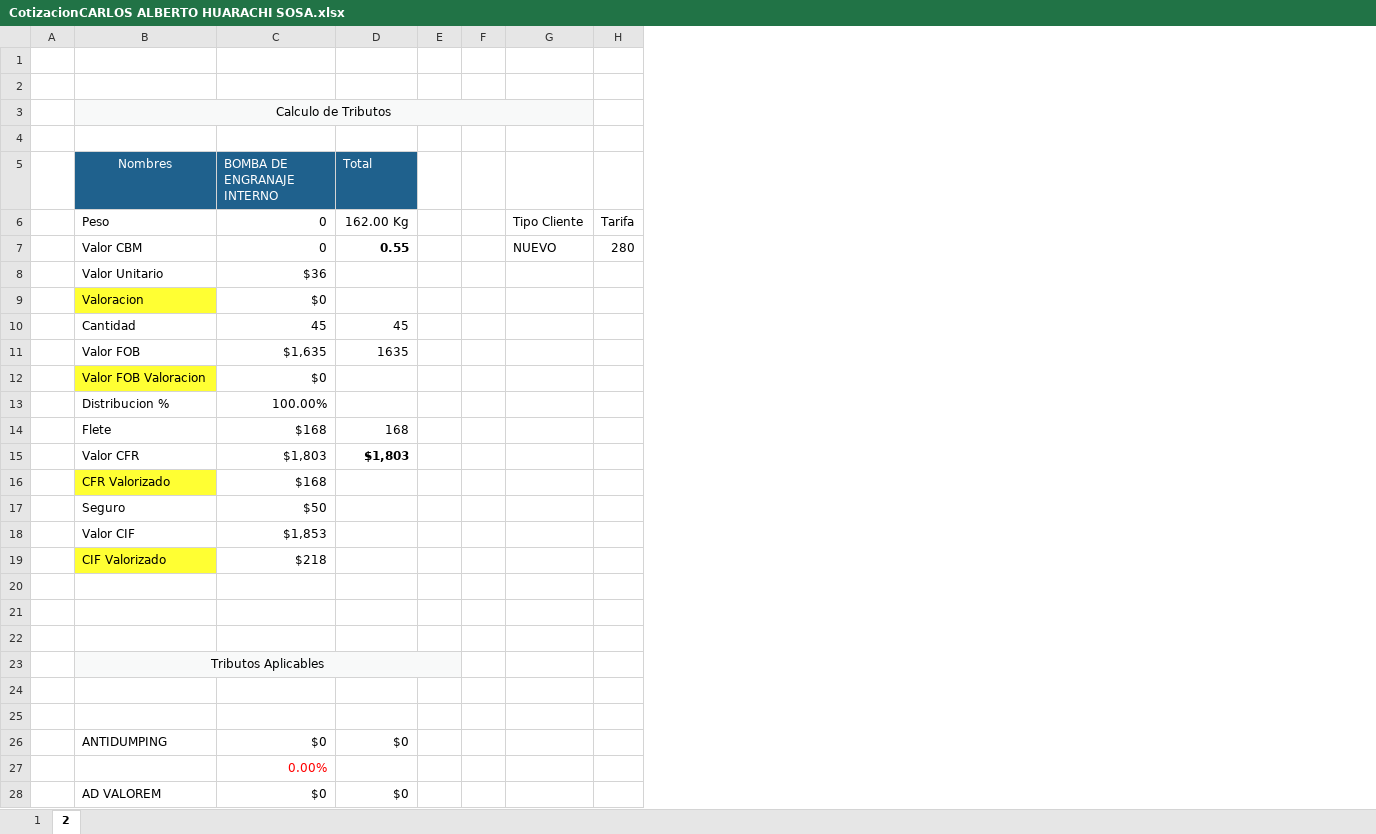
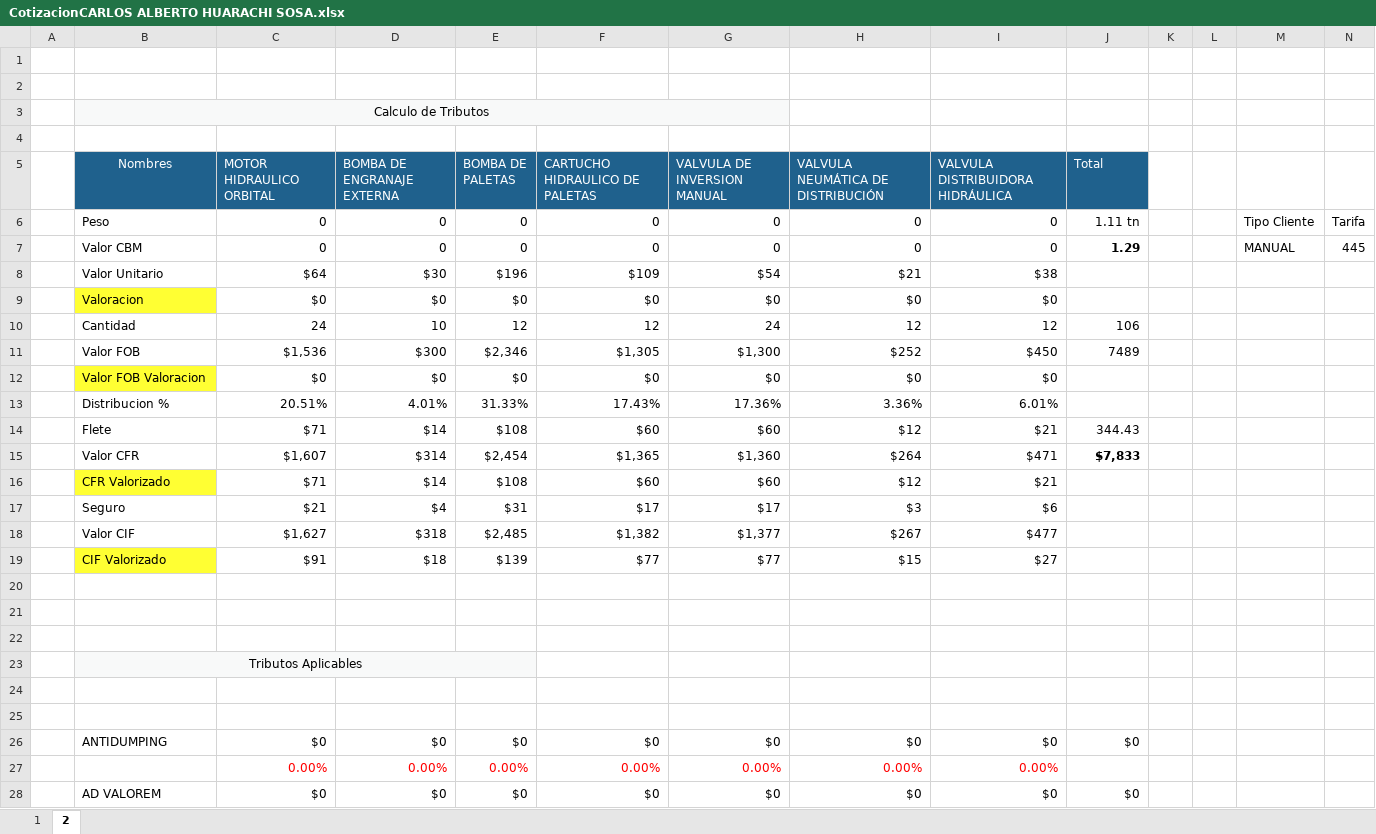
Before and after one commit to HarukaDev31/intranet_back, an Excel workbook: public/assets/downloads/CotizacionCARLOS ALBERTO HUARACHI SOSA.xlsx, sheet 2, drawn as a sheet; only a part is shown; values as stored, in another font and other column widths than the file's, no borders; removed rows and columns are numbered as before the commit, all else as after; the diff covers the shown part only; the diff names each change by its address in the sheet, - before the commit and + after, or states it on an @@ line.

```diff
--- a/public/assets/downloads/CotizacionCARLOS ALBERTO HUARACHI SOSA.xlsx (sheet 2)
+++ b/public/assets/downloads/CotizacionCARLOS ALBERTO HUARACHI SOSA.xlsx (sheet 2)
+column D (BOMBA DE ENGRANAJE EXTERNA), row 6: 0; row 9: $0; rows 12-13: $0 | 4.01%; rows 26-28: $0 | 0.00% | $0
+column E (BOMBA DE PALETAS), row 6: 0; row 9: $0; rows 12-13: $0 | 31.33%; rows 26-28: $0 | 0.00% | $0
+column F (CARTUCHO HIDRAULICO DE PALETAS), row 6: 0; row 9: $0; rows 12-13: $0 | 17.43%; rows 26-28: $0 | 0.00% | $0
+column G (VALVULA DE INVERSION MANUAL), row 6: 0; row 9: $0; rows 12-13: $0 | 17.36%; rows 26-28: $0 | 0.00% | $0
+column H, rows 5-6: VALVULA NEUMÁTICA DE DISTRIBUCIÓN | 0; row 9: $0; rows 12-13: $0 | 3.36%; rows 26-28: $0 | 0.00% | $0
+column I (VALVULA DISTRIBUIDORA HIDRÁULICA), row 6: 0; row 9: $0; rows 12-13: $0 | 6.01%; rows 26-28: $0 | 0.00% | $0
-B3:G3 merged
+B3:G3 merged
-C5: BOMBA DE ENGRANAJE INTERNO
+C5: MOTOR HIDRAULICO ORBITAL
-J6 (Total): 162.00 Kg
+J6 (Total): 1.11 tn
-row 7:  | Valor CBM | 0 | 0.55 |  |  | NUEVO | 280
-row 8:  | Valor Unitario | $36
+row 7:  | Valor CBM | 0 | 0 | 0 | 0 | 0 | 0 | 0 | 1.29 |  |  | MANUAL | 445
+row 8:  | Valor Unitario | $64 | $30 | $196 | $109 | $54 | $21 | $38
-row 10:  | Cantidad | 45 | 45
-row 11:  | Valor FOB | $1,635 | 1635
+row 10:  | Cantidad | 24 | 10 | 12 | 12 | 24 | 12 | 12 | 106
+row 11:  | Valor FOB | $1,536 | $300 | $2,346 | $1,305 | $1,300 | $252 | $450 | 7489
-C13 (MOTOR HIDRAULICO ORBITAL): 100.00%
+C13 (MOTOR HIDRAULICO ORBITAL): 20.51%
-row 14:  | Flete | $168 | 168
-row 15:  | Valor CFR | $1,803 | $1,803
-row 16:  | CFR Valorizado | $168
-row 17:  | Seguro | $50
-row 18:  | Valor CIF | $1,853
-row 19:  | CIF Valorizado | $218
+row 14:  | Flete | $71 | $14 | $108 | $60 | $60 | $12 | $21 | 344.43
+row 15:  | Valor CFR | $1,607 | $314 | $2,454 | $1,365 | $1,360 | $264 | $471 | $7,833
+row 16:  | CFR Valorizado | $71 | $14 | $108 | $60 | $60 | $12 | $21
+row 17:  | Seguro | $21 | $4 | $31 | $17 | $17 | $3 | $6
+row 18:  | Valor CIF | $1,627 | $318 | $2,485 | $1,382 | $1,377 | $267 | $477
+row 19:  | CIF Valorizado | $91 | $18 | $139 | $77 | $77 | $15 | $27
-B23:E23 merged
+B23:E23 merged
```
Also changed, not shown: 8 added rows, 8 removed rows, 2 edited cells and merged cells elsewhere in this sheet, sheet 1, formulas that keep their value, public/assets/downloads/CotizacionANTHONY ROCCA CAQUI.xlsx, public/assets/downloads/CotizacionCARLOS PINEDA GARCIA.xlsx, 29 other files.
